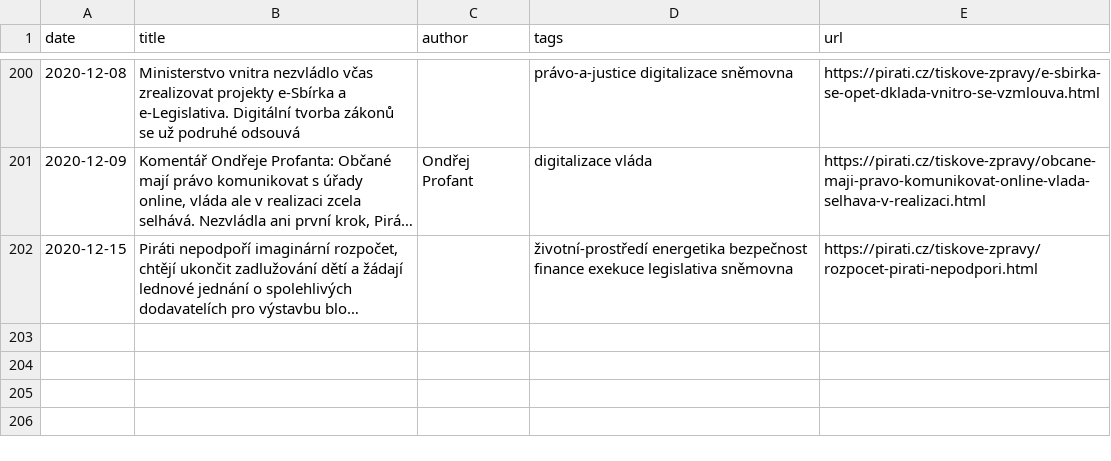
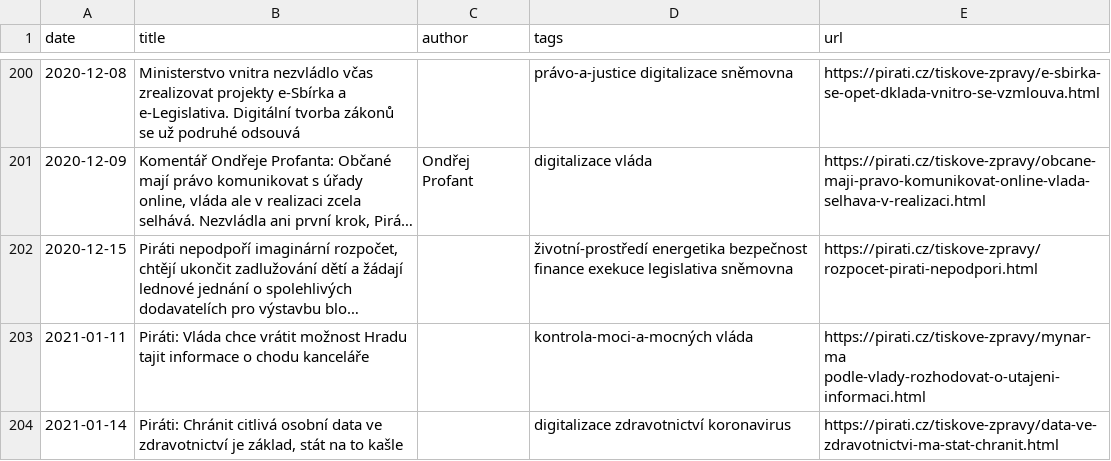
Before and after one commit to Kedrigern/profant.eu, a CSV file: _data/media.csv, drawn as a sheet; only a part is shown, gaps mark what is left out; long unchanged cells end in …; the diff names each change by its address in the sheet, - before the commit and + after, or states it on an @@ line.

```diff
--- a/_data/media.csv
+++ b/_data/media.csv
+row 203: 2021-01-11 | Piráti: Vláda chce vrátit možnost Hradu tajit informace o chodu kanceláře |  | kontrola-moci-a-mocných vláda | https://pirati.cz/tiskove-zpravy/mynar-ma podle-vlady-rozhodovat-o-utajeni-informaci.html
+row 204: 2021-01-14 | Piráti: Chránit citlivá osobní data ve zdravotnictví je základ, stát na to kašle |  | digitalizace zdravotnictví koronavirus | https://pirati.cz/tiskove-zpravy/data-ve-zdravotnictvi-ma-stat-chranit.html
```
Also changed, not shown: 1 other file.
